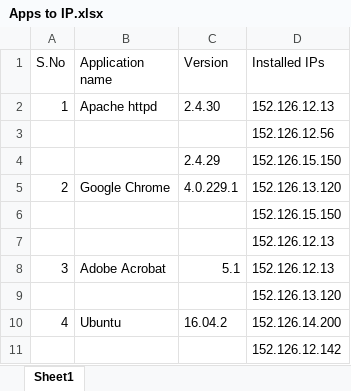
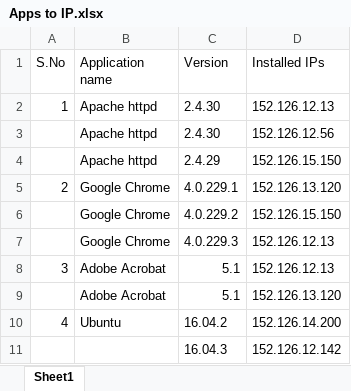
Before and after one commit to bharaths97/summarAIze, an Excel workbook: DATA and DOCS/Apps to IP.xlsx, sheet Sheet1, drawn as a sheet; values as stored, in another font and other column widths than the file's, no borders; removed rows and columns are numbered as before the commit, all else as after; the diff names each change by its address in the sheet, - before the commit and + after, or states it on an @@ line.

```diff
--- a/DATA and DOCS/Apps to IP.xlsx (sheet Sheet1)
+++ b/DATA and DOCS/Apps to IP.xlsx (sheet Sheet1)
-row 3:  |  |  | 152.126.12.56
+row 3:  | Apache httpd | 2.4.30 | 152.126.12.56
-B4 (Application name): (empty)
+B4 (Application name): Apache httpd
-row 6:  |  |  | 152.126.15.150
-row 7:  |  |  | 152.126.12.13
+row 6:  | Google Chrome | 4.0.229.2 | 152.126.15.150
+row 7:  | Google Chrome | 4.0.229.3 | 152.126.12.13
-row 9:  |  |  | 152.126.13.120
+row 9:  | Adobe Acrobat | 5.1 | 152.126.13.120
-C11 (Version): (empty)
+C11 (Version): 16.04.3
```
Also changed, not shown: 2 other files.
